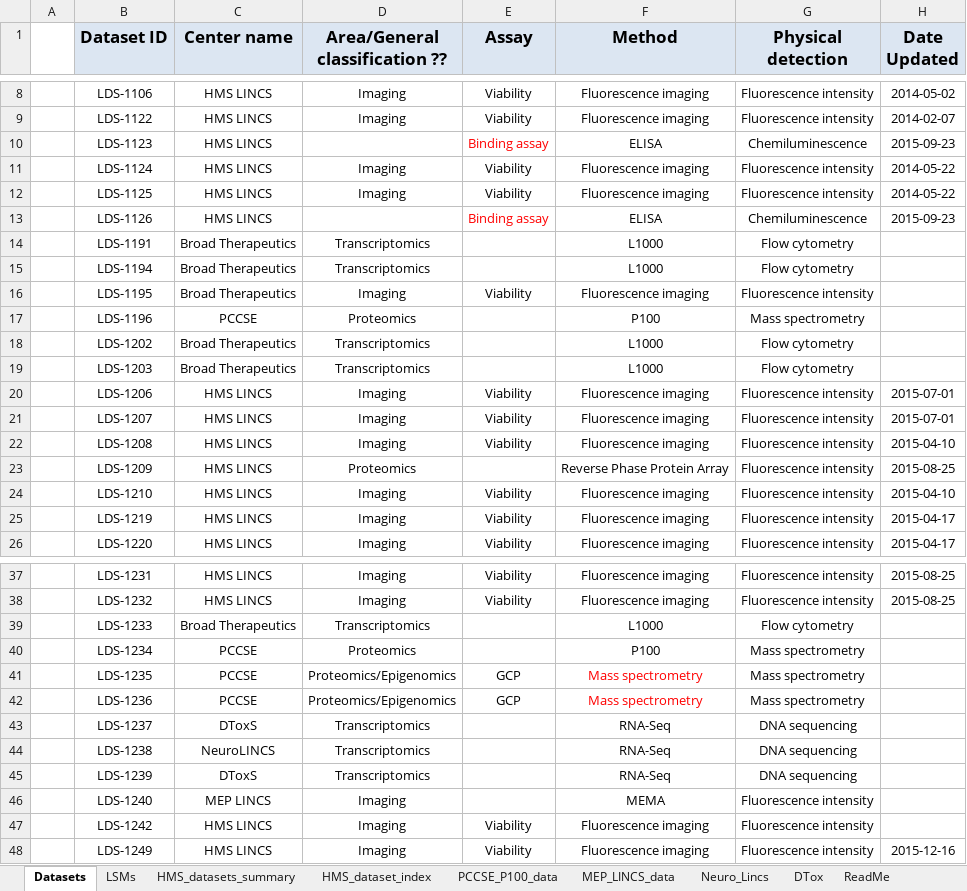
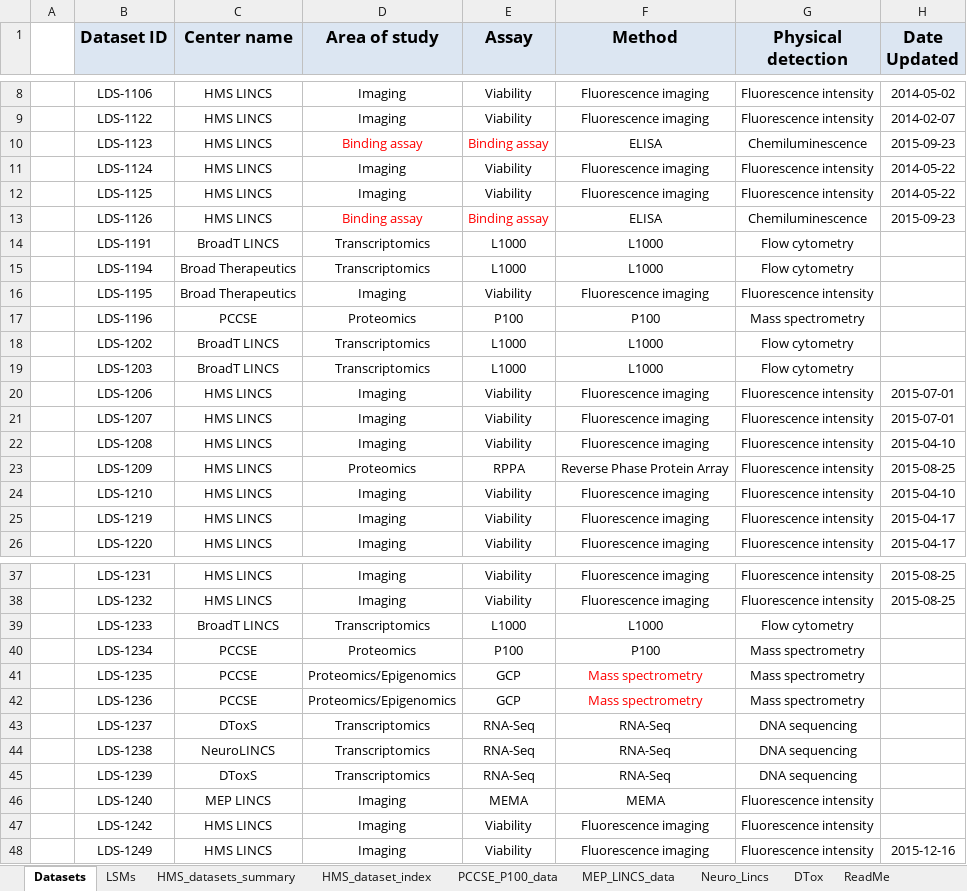
Before and after one commit to colinwxl/LINCS, an Excel workbook: resources/LINCS Datasets.xlsx, sheet Datasets, drawn as a sheet; only a part is shown, gaps mark what is left out; values as stored, in another font and other column widths than the file's, no borders; the diff covers the shown part only; the diff names each change by its address in the sheet, - before the commit and + after, or states it on an @@ line.

```diff
--- a/resources/LINCS Datasets.xlsx (sheet Datasets)
+++ b/resources/LINCS Datasets.xlsx (sheet Datasets)
-D1: Area/General classification ??
+D1: Area of study
-D10 (Area of study): (empty)
+D10 (Area of study): Binding assay
-D13 (Area of study): (empty)
+D13 (Area of study): Binding assay
-C14 (Center name): Broad Therapeutics
+C14 (Center name): BroadT LINCS
-E14:E15 (Assay): (empty)
+E14:E15 (Assay): L1000
-E17 (Assay): (empty)
+E17 (Assay): P100
-C18:C19 (Center name): Broad Therapeutics
+C18:C19 (Center name): BroadT LINCS
-E18:E19 (Assay): (empty)
+E18:E19 (Assay): L1000
-E23 (Assay): (empty)
+E23 (Assay): RPPA
-C39 (Center name): Broad Therapeutics
+C39 (Center name): BroadT LINCS
-E39 (Assay): (empty)
+E39 (Assay): L1000
-E40 (Assay): (empty)
+E40 (Assay): P100
-E43:E45 (Assay): (empty)
+E43:E45 (Assay): RNA-Seq
-E46 (Assay): (empty)
+E46 (Assay): MEMA
```
Also changed, not shown: 11 edited cells elsewhere in this sheet, 40 other files.
